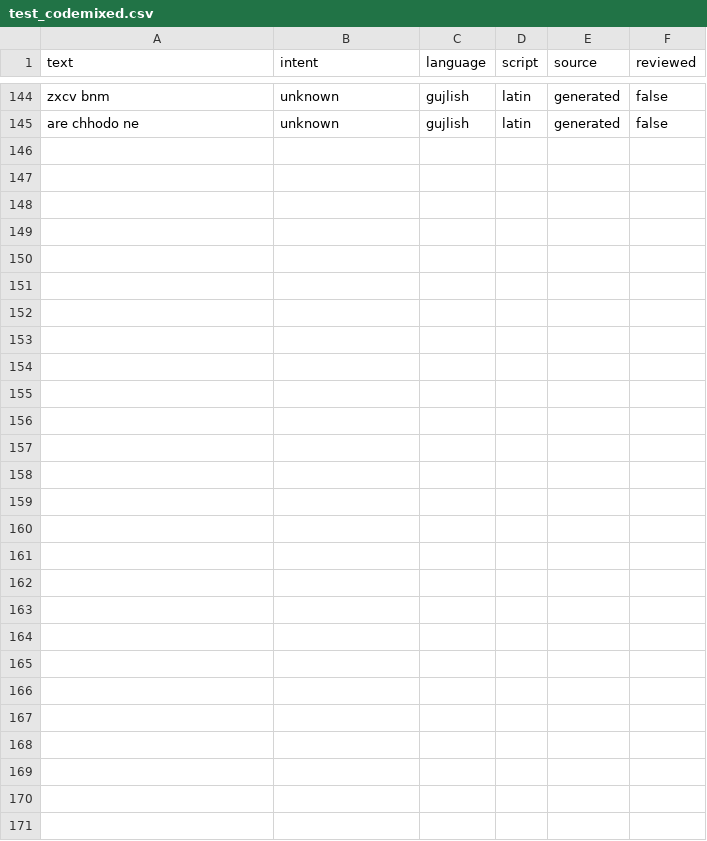
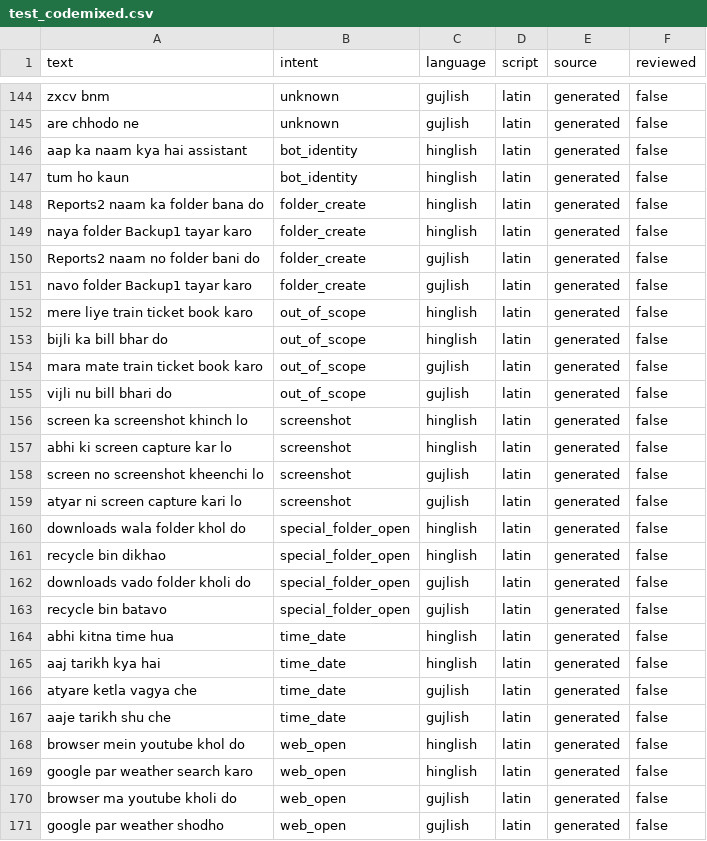
Before and after one commit to ChintanHirpara2707/adhyaksh_claude, a CSV file: data/test_codemixed.csv, drawn as a sheet; only a part is shown, gaps mark what is left out; the diff names each change by its address in the sheet, - before the commit and + after, or states it on an @@ line.

```diff
--- a/data/test_codemixed.csv
+++ b/data/test_codemixed.csv
+row 146: aap ka naam kya hai assistant | bot_identity | hinglish | latin | generated | false
+row 147: tum ho kaun | bot_identity | hinglish | latin | generated | false
+row 148: Reports2 naam ka folder bana do | folder_create | hinglish | latin | generated | false
+row 149: naya folder Backup1 tayar karo | folder_create | hinglish | latin | generated | false
+row 150: Reports2 naam no folder bani do | folder_create | gujlish | latin | generated | false
+row 151: navo folder Backup1 tayar karo | folder_create | gujlish | latin | generated | false
+row 152: mere liye train ticket book karo | out_of_scope | hinglish | latin | generated | false
+row 153: bijli ka bill bhar do | out_of_scope | hinglish | latin | generated | false
+row 154: mara mate train ticket book karo | out_of_scope | gujlish | latin | generated | false
+row 155: vijli nu bill bhari do | out_of_scope | gujlish | latin | generated | false
+row 156: screen ka screenshot khinch lo | screenshot | hinglish | latin | generated | false
+row 157: abhi ki screen capture kar lo | screenshot | hinglish | latin | generated | false
+row 158: screen no screenshot kheenchi lo | screenshot | gujlish | latin | generated | false
+row 159: atyar ni screen capture kari lo | screenshot | gujlish | latin | generated | false
+row 160: downloads wala folder khol do | special_folder_open | hinglish | latin | generated | false
+row 161: recycle bin dikhao | special_folder_open | hinglish | latin | generated | false
+row 162: downloads vado folder kholi do | special_folder_open | gujlish | latin | generated | false
+row 163: recycle bin batavo | special_folder_open | gujlish | latin | generated | false
+row 164: abhi kitna time hua | time_date | hinglish | latin | generated | false
+row 165: aaj tarikh kya hai | time_date | hinglish | latin | generated | false
+row 166: atyare ketla vagya che | time_date | gujlish | latin | generated | false
+row 167: aaje tarikh shu che | time_date | gujlish | latin | generated | false
+row 168: browser mein youtube khol do | web_open | hinglish | latin | generated | false
+row 169: google par weather search karo | web_open | hinglish | latin | generated | false
+row 170: browser ma youtube kholi do | web_open | gujlish | latin | generated | false
+row 171: google par weather shodho | web_open | gujlish | latin | generated | false
```
Also changed, not shown: 6 other files.
